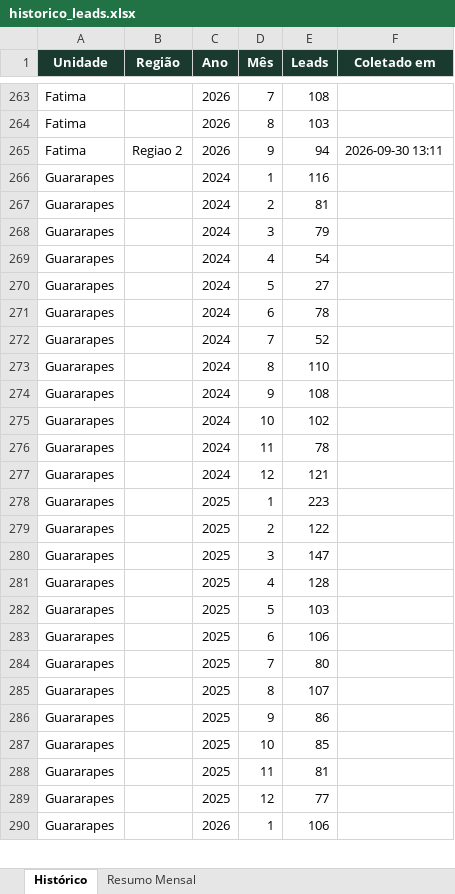
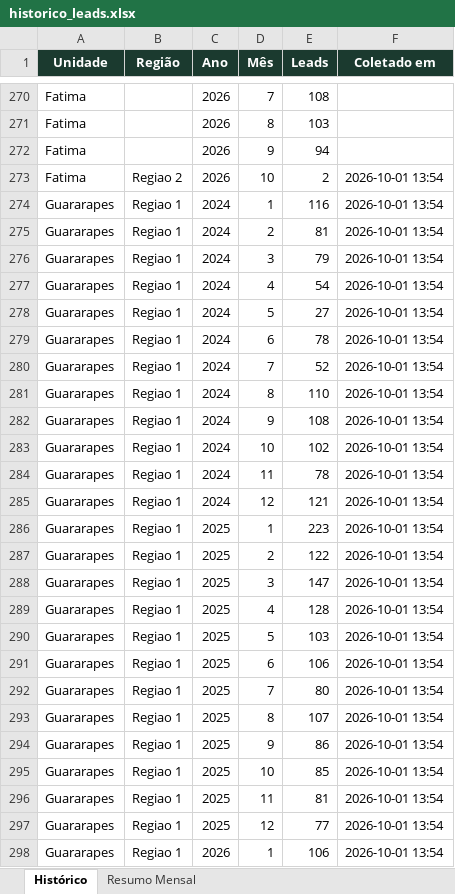
Before and after one commit to quality-glf/mkt-dash, an Excel workbook: greenlife_scraper/historico_leads.xlsx, sheet Histórico, drawn as a sheet; only a part is shown, gaps mark what is left out; values as stored, in another font and other column widths than the file's, no borders; addresses are those after the commit; the diff covers the shown part only; the diff names each change by its address in the sheet, - before the commit and + after, or states it on an @@ line.

```diff
--- a/greenlife_scraper/historico_leads.xlsx (sheet Histórico)
+++ b/greenlife_scraper/historico_leads.xlsx (sheet Histórico)
-B272 (Região): Regiao 2
+B272 (Região): (empty)
-F272 (Coletado em): 2026-09-30 13:11
+F272 (Coletado em): (empty)
+row 273: Fatima | Regiao 2 | 2026 | 10 | 2 | 2026-10-01 13:54
-B274:B298 (Região): (empty)
+B274:B298 (Região): Regiao 1
-F274:F298 (Coletado em): (empty)
+F274:F298 (Coletado em): 2026-10-01 13:54
```
Also changed, not shown: other rows of this sheet, sheet Resumo Mensal, greenlife_scraper/dados_greenlife.xlsx, greenlife_scraper/resumo_macro.xlsx, 5 other files.
